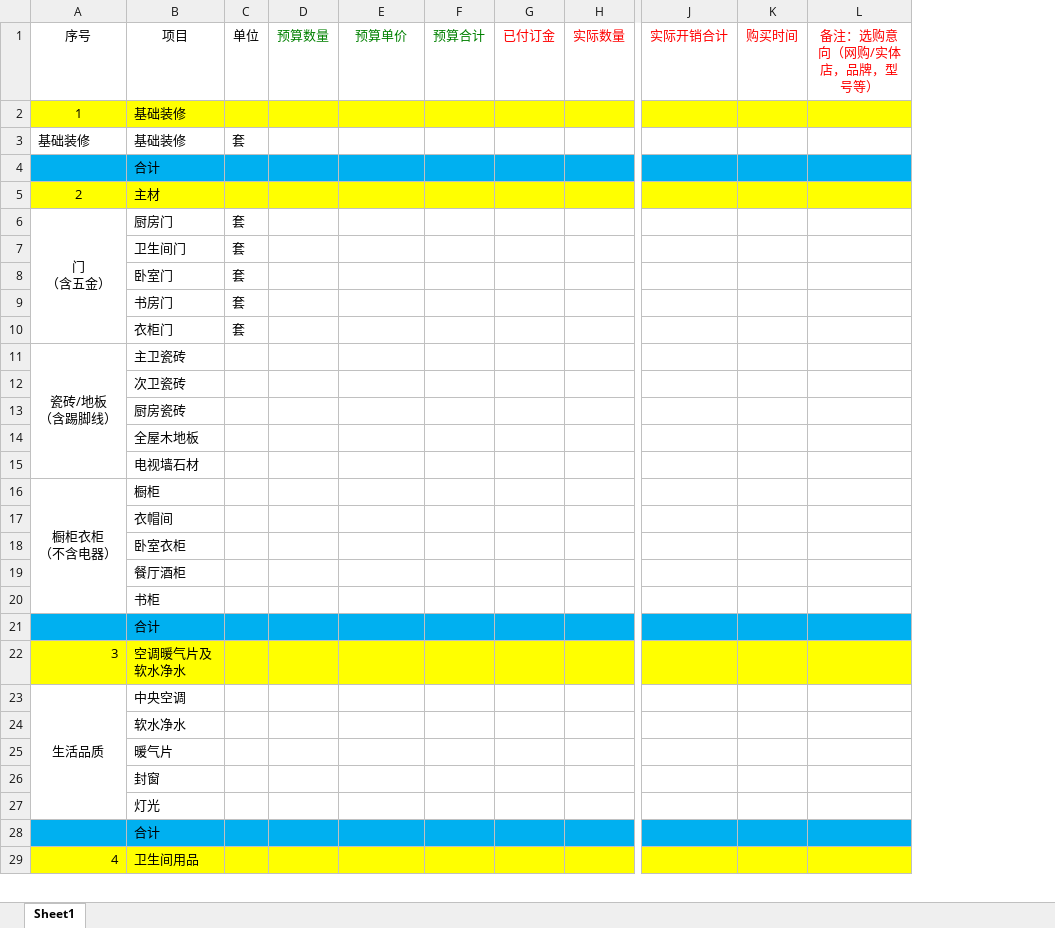
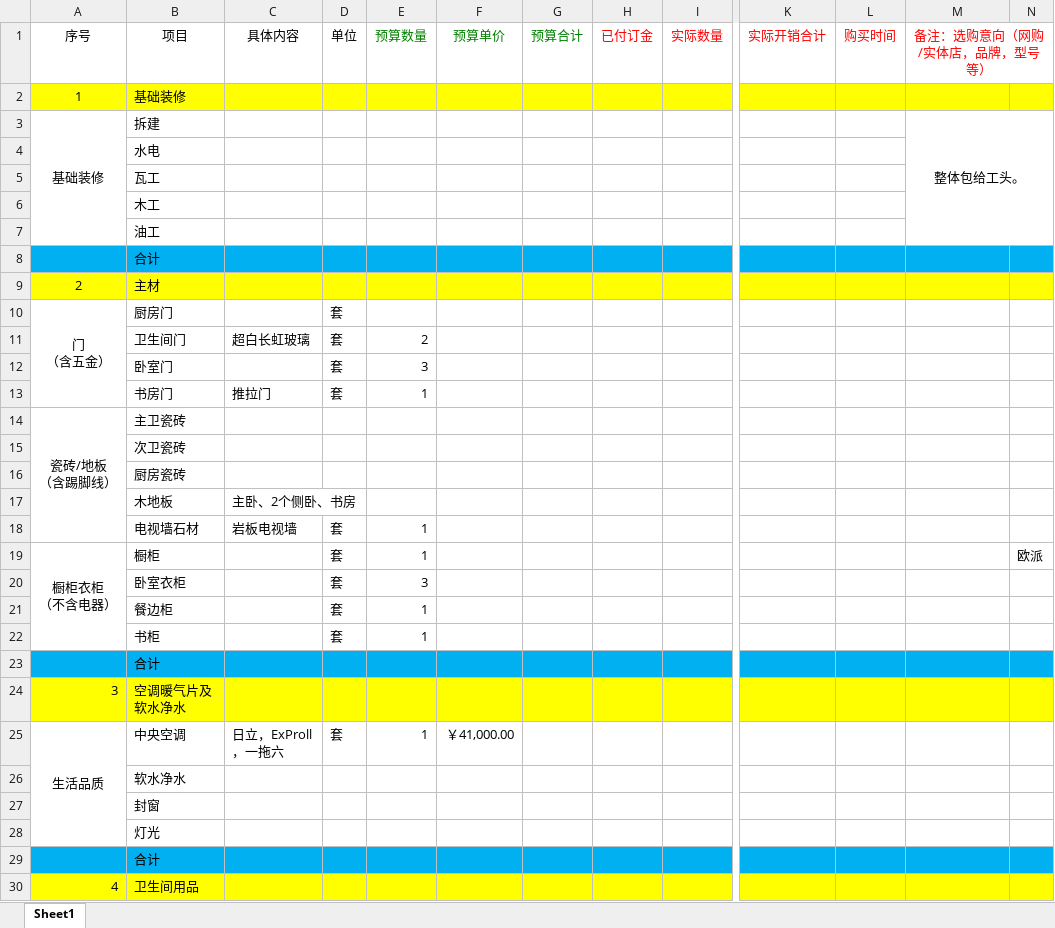
Before and after one commit to Tnxk0321/HomeRefurbish, an Excel workbook: 装修预算.xlsx, sheet Sheet1, drawn as a sheet; only a part is shown, gaps mark what is left out; values as stored, in another font and other column widths than the file's, no borders; removed rows and columns are numbered as before the commit, all else as after; rows hold the shown columns only; the diff covers the shown part only; the diff names each change by its address in the sheet, - before the commit and + after, or states it on an @@ line.

```diff
--- a/装修预算.xlsx (sheet Sheet1)
+++ b/装修预算.xlsx (sheet Sheet1)
+column C (具体内容), rows 11-18: 超白长虹玻璃 |  | 推拉门 |  |  |  | 主卧、2个侧卧、书房 | 岩板电视墙; row 25: 日立，ExProll，一拖六
-column D (预算数量), empty
+column E (预算数量), rows 11-20: 2 | 3 | 1 |  |  |  |  | 1 | 1 | 3; rows 22-25: 1 |  |  | 1
+column N, row 19: 欧派
+M1:N1 merged
-row 3: 基础装修 | 基础装修 | 套
+row 3: 基础装修 | 拆建 |  |  |  |  |  |  |  |  |  | 整体包给工头。
+row 4:  | 水电
+row 5:  | 瓦工
+row 6:  | 木工
+row 7:  | 油工
-row 10:  | 衣柜门 | 套
-B17 (项目): 全屋木地板
+B17 (项目): 木地板
-D18:D19 (单位): (empty)
+D18:D19 (单位): 套
-row 17:  | 衣帽间
-D20 (单位): (empty)
+D20 (单位): 套
-row 19:  | 餐厅酒柜
+row 21:  | 餐边柜 |  | 套 | 1
-D22 (单位): (empty)
+D22 (单位): 套
-D25 (单位): (empty)
+D25 (单位): 套
-F25 (预算单价): (empty)
+F25 (预算单价): ￥41,000.00
-row 25:  | 暖气片
```
Also changed, not shown: 33 removed rows, 6 edited cells and merged cells elsewhere in this sheet, 4 other files.
